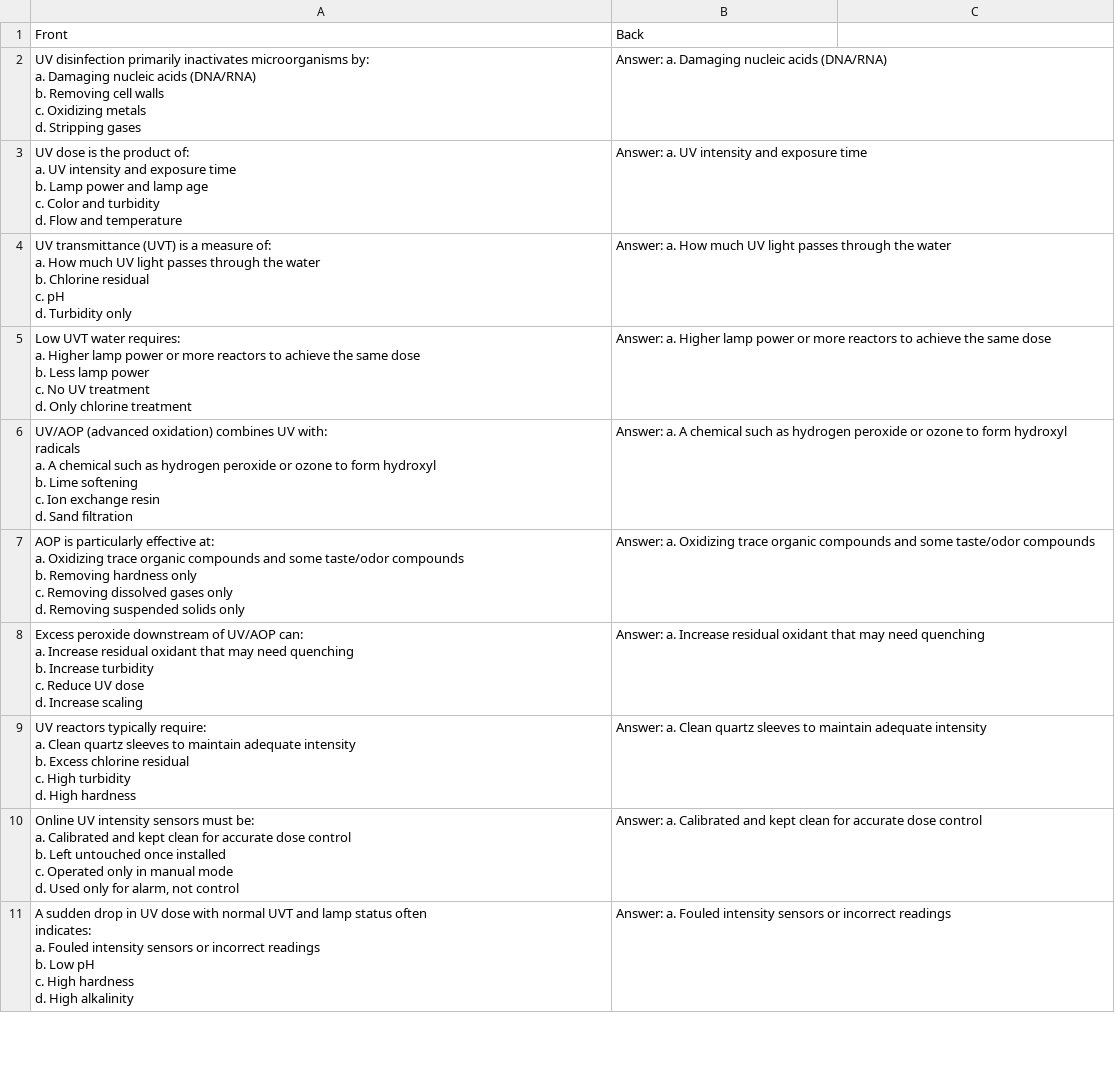
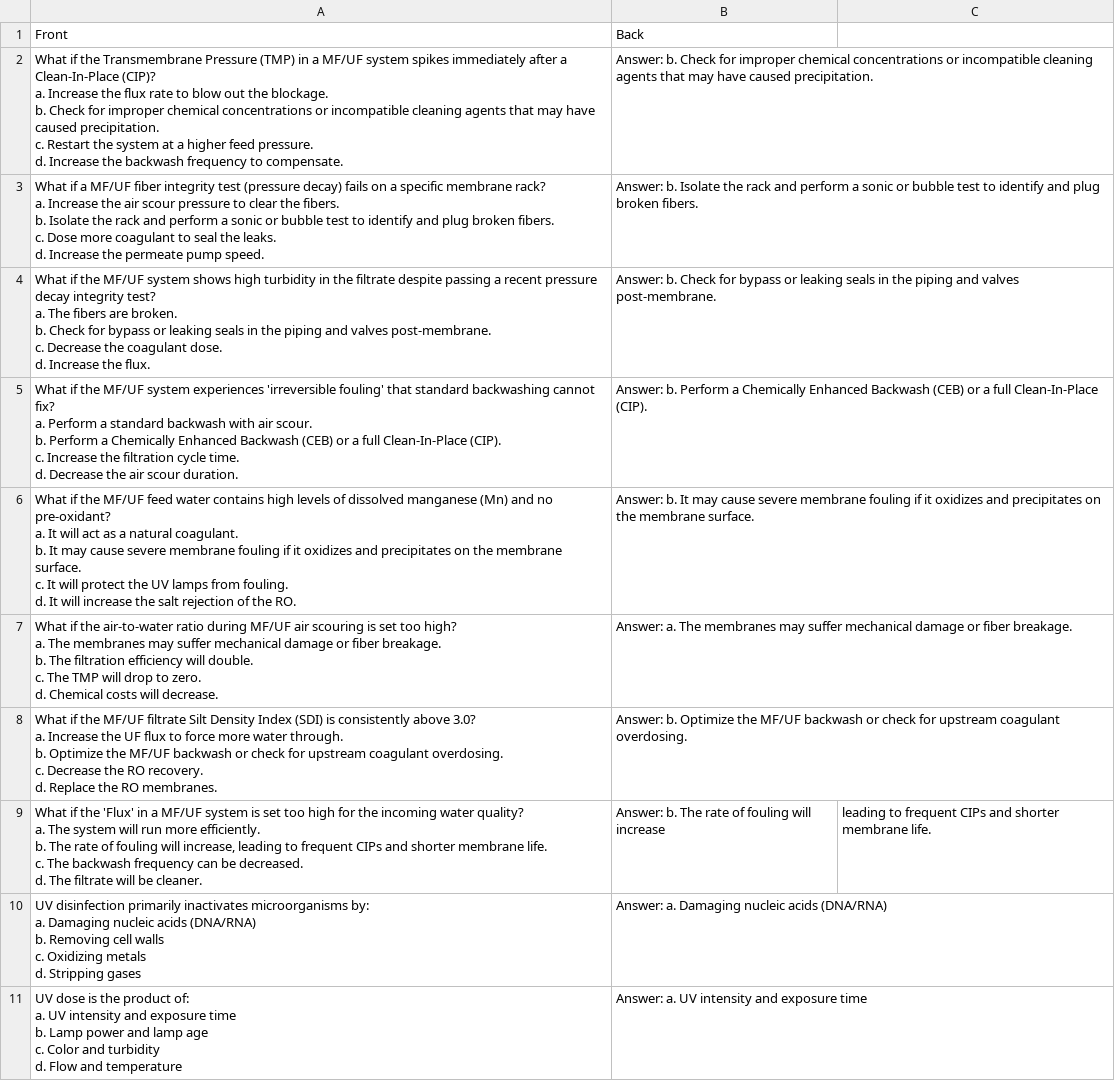
Before and after one commit to sbasrai/sbasrai.github.io, a CSV file: AWT_Flash_Cards1/UV.csv, drawn as a sheet; only a part is shown; the shorter side is filled out with more unchanged rows.

Commit message:
Rev

```diff
--- a/AWT_Flash_Cards1/UV.csv
+++ b/AWT_Flash_Cards1/UV.csv
@@ -1,2 +1,42 @@
 Front,Back
+"What if the Transmembrane Pressure (TMP) in a MF/UF system spikes immediately after a Clean-In-Place (CIP)?
+a. Increase the flux rate to blow out the blockage.
+b. Check for improper chemical concentrations or incompatible cleaning agents that may have caused precipitation.
+c. Restart the system at a higher feed pressure.
+d. Increase the backwash frequency to compensate.",Answer: b. Check for improper chemical concentrations or incompatible cleaning agents that may have caused precipitation.
+"What if a MF/UF fiber integrity test (pressure decay) fails on a specific membrane rack?
+a. Increase the air scour pressure to clear the fibers.
+b. Isolate the rack and perform a sonic or bubble test to identify and plug broken fibers.
+c. Dose more coagulant to seal the leaks.
+d. Increase the permeate pump speed.",Answer: b. Isolate the rack and perform a sonic or bubble test to identify and plug broken fibers.
+"What if the MF/UF system shows high turbidity in the filtrate despite passing a recent pressure decay integrity test?
+a. The fibers are broken.
+b. Check for bypass or leaking seals in the piping and valves post-membrane.
+c. Decrease the coagulant dose.
+d. Increase the flux.",Answer: b. Check for bypass or leaking seals in the piping and valves post-membrane.
+"What if the MF/UF system experiences 'irreversible fouling' that standard backwashing cannot fix?
+a. Perform a standard backwash with air scour.
+b. Perform a Chemically Enhanced Backwash (CEB) or a full Clean-In-Place (CIP).
+c. Increase the filtration cycle time.
+d. Decrease the air scour duration.",Answer: b. Perform a Chemically Enhanced Backwash (CEB) or a full Clean-In-Place (CIP).
+"What if the MF/UF feed water contains high levels of dissolved manganese (Mn) and no pre-oxidant?
+a. It will act as a natural coagulant.
+b. It may cause severe membrane fouling if it oxidizes and precipitates on the membrane surface.
+c. It will protect the UV lamps from fouling.
+d. It will increase the salt rejection of the RO.",Answer: b. It may cause severe membrane fouling if it oxidizes and precipitates on the membrane surface.
+"What if the air-to-water ratio during MF/UF air scouring is set too high?
+a. The membranes may suffer mechanical damage or fiber breakage.
+b. The filtration efficiency will double.
+c. The TMP will drop to zero.
+d. Chemical costs will decrease.",Answer: a. The membranes may suffer mechanical damage or fiber breakage.
+"What if the MF/UF filtrate Silt Density Index (SDI) is consistently above 3.0?
+a. Increase the UF flux to force more water through.
+b. Optimize the MF/UF backwash or check for upstream coagulant overdosing.
+c. Decrease the RO recovery.
+d. Replace the RO membranes.",Answer: b. Optimize the MF/UF backwash or check for upstream coagulant overdosing.
+"What if the 'Flux' in a MF/UF system is set too high for the incoming water quality?
+a. The system will run more efficiently.
+b. The rate of fouling will increase, leading to frequent CIPs and shorter membrane life.
+c. The backwash frequency can be decreased.
+d. The filtrate will be cleaner.",Answer: b. The rate of fouling will increase, leading to frequent CIPs and shorter membrane life.
 "UV disinfection primarily inactivates microorganisms by:
```
